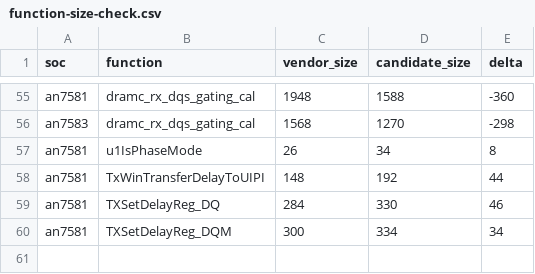
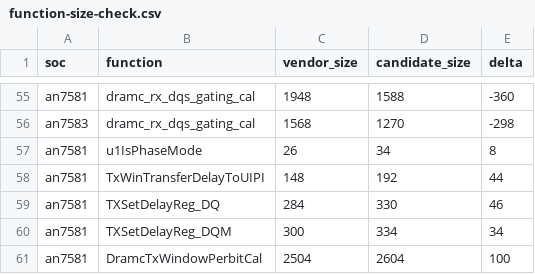
Before and after one commit to Sirherobrine23/airoha_atf-reconstructed, a CSV file: analysis/calibration-api-convergence/function-size-check.csv, drawn as a sheet; only a part is shown, gaps mark what is left out.

```diff
--- a/analysis/calibration-api-convergence/function-size-check.csv
+++ b/analysis/calibration-api-convergence/function-size-check.csv
@@ -60 +60,2 @@ an7581,TXSetDelayReg_DQ,284,330,46
 an7581,TXSetDelayReg_DQM,300,334,34
+an7581,DramcTxWindowPerbitCal,2504,2604,100
```
Also changed, not shown: analysis/calibration-api-convergence/call-count-check.csv, analysis/recovery-status.csv, 2 other files.
